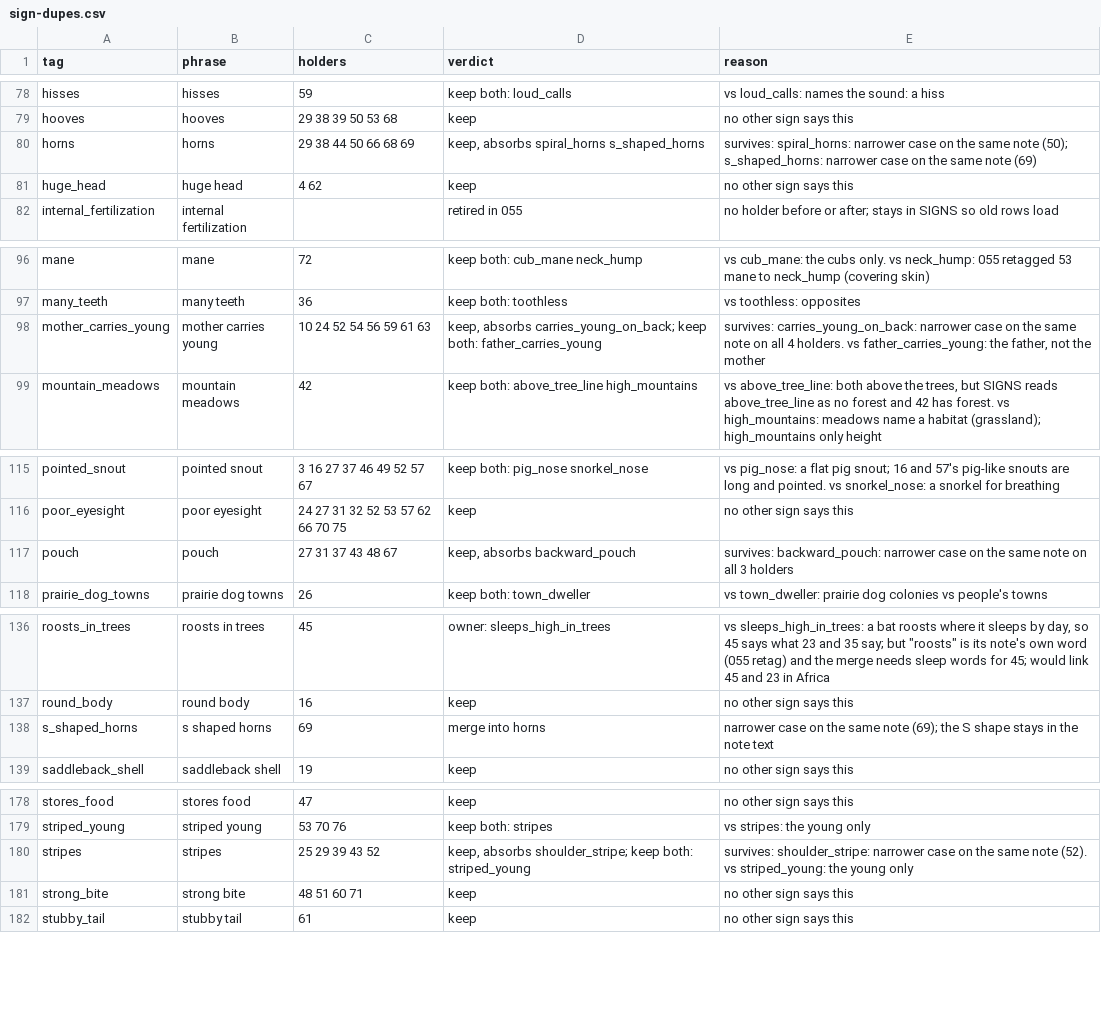
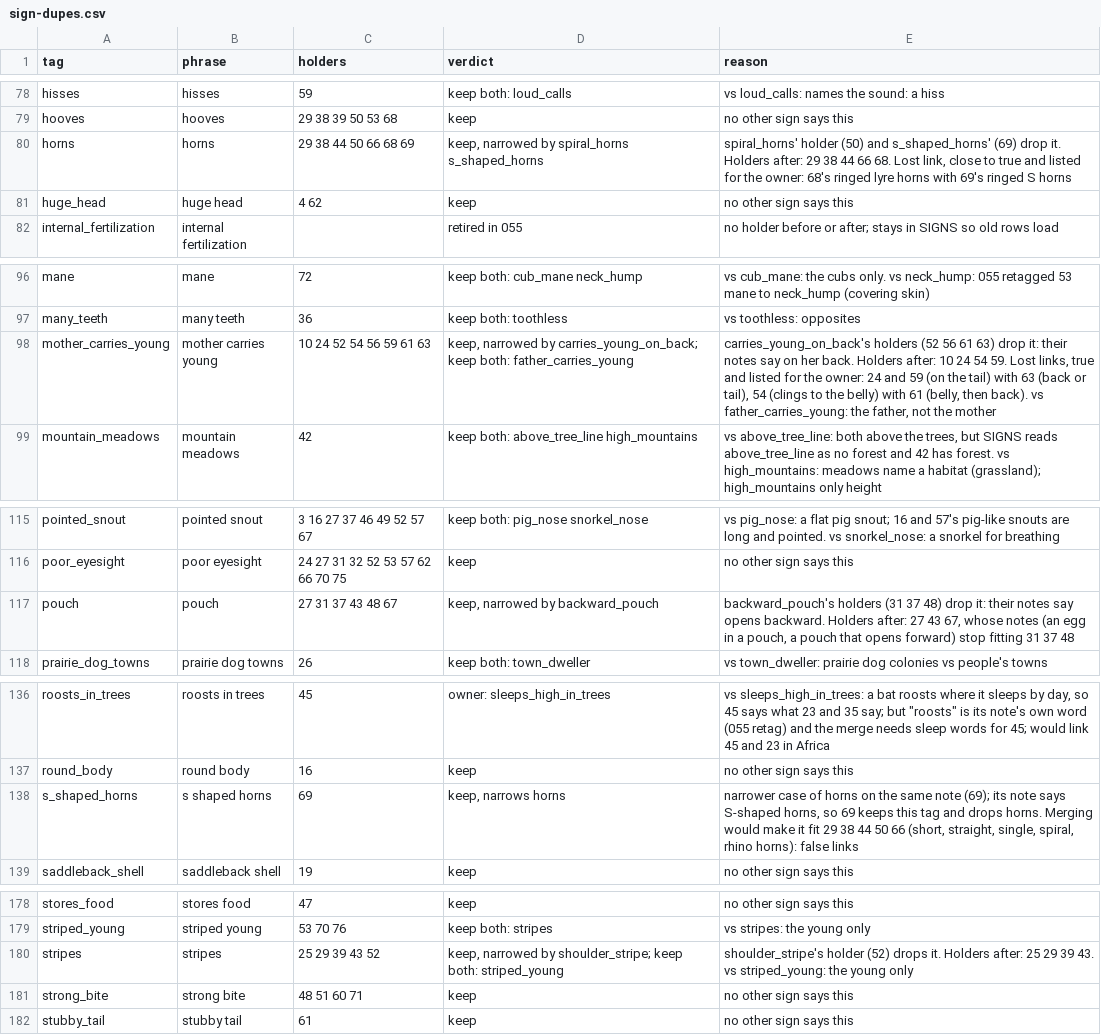
Before and after one commit to kc0588615/phaser-june, a CSV file: docs/research/2026-11-07-moves-and-signs/sign-dupes.csv, drawn as a sheet; only a part is shown, gaps mark what is left out; the diff covers the shown part only.

```diff
--- a/docs/research/2026-11-07-moves-and-signs/sign-dupes.csv
+++ b/docs/research/2026-11-07-moves-and-signs/sign-dupes.csv
@@ -79,3 +79,3 @@ hisses,hisses,59,keep both: loud_calls,vs loud_calls: names the sound: a hiss
 hooves,hooves,29 38 39 50 53 68,keep,no other sign says this
-horns,horns,29 38 44 50 66 68 69,"keep, absorbs spiral_horns s_shaped_horns",survives: spiral_horns: narrower case on the same note (50); s_shaped_horns: narrower case on the same note (69)
+horns,horns,29 38 44 50 66 68 69,"keep, narrowed by spiral_horns s_shaped_horns","spiral_horns' holder (50) and s_shaped_horns' (69) drop it. Holders after: 29 38 44 66 68. Lost link, close to true and listed for the owner: 68's ringed lyre horns with 69's ringed S horns"
 huge_head,huge head,4 62,keep,no other sign says this
@@ -97,3 +97,3 @@ mane,mane,72,keep both: cub_mane neck_hump,vs cub_mane: the cubs only. vs neck_h
 many_teeth,many teeth,36,keep both: toothless,vs toothless: opposites
-mother_carries_young,mother carries young,10 24 52 54 56 59 61 63,"keep, absorbs carries_young_on_back; keep both: father_carries_young","survives: carries_young_on_back: narrower case on the same note on all 4 holders. vs father_carries_young: the father, not the mother"
+mother_carries_young,mother carries young,10 24 52 54 56 59 61 63,"keep, narrowed by carries_young_on_back; keep both: father_carries_young","carries_young_on_back's holders (52 56 61 63) drop it: their notes say on her back. Holders after: 10 24 54 59. Lost links, true and listed for the owner: 24 and 59 (on the tail) with 63 (back or tail), 54 (clings to the belly) with 61 (belly, then back). vs father_carries_young: the father, not the mother"
 mountain_meadows,mountain meadows,42,keep both: above_tree_line high_mountains,"vs above_tree_line: both above the trees, but SIGNS reads above_tree_line as no forest and 42 has forest. vs high_mountains: meadows name a habitat (grassland); high_mountains only height"
@@ -116,3 +116,3 @@ pointed_snout,pointed snout,3 16 27 37 46 49 52 57 67,keep both: pig_nose snorke
 poor_eyesight,poor eyesight,24 27 31 32 52 53 57 62 66 70 75,keep,no other sign says this
-pouch,pouch,27 31 37 43 48 67,"keep, absorbs backward_pouch",survives: backward_pouch: narrower case on the same note on all 3 holders
+pouch,pouch,27 31 37 43 48 67,"keep, narrowed by backward_pouch","backward_pouch's holders (31 37 48) drop it: their notes say opens backward. Holders after: 27 43 67, whose notes (an egg in a pouch, a pouch that opens forward) stop fitting 31 37 48"
 prairie_dog_towns,prairie dog towns,26,keep both: town_dweller,vs town_dweller: prairie dog colonies vs people's towns
@@ -137,3 +137,3 @@ roosts_in_trees,roosts in trees,45,owner: sleeps_high_in_trees,"vs sleeps_high_i
 round_body,round body,16,keep,no other sign says this
-s_shaped_horns,s shaped horns,69,merge into horns,narrower case on the same note (69); the S shape stays in the note text
+s_shaped_horns,s shaped horns,69,"keep, narrows horns","narrower case of horns on the same note (69); its note says S-shaped horns, so 69 keeps this tag and drops horns. Merging would make it fit 29 38 44 50 66 (short, straight, single, spiral, rhino horns): false links"
 saddleback_shell,saddleback shell,19,keep,no other sign says this
@@ -179,3 +179,3 @@ stores_food,stores food,47,keep,no other sign says this
 striped_young,striped young,53 70 76,keep both: stripes,vs stripes: the young only
-stripes,stripes,25 29 39 43 52,"keep, absorbs shoulder_stripe; keep both: striped_young",survives: shoulder_stripe: narrower case on the same note (52). vs striped_young: the young only
+stripes,stripes,25 29 39 43 52,"keep, narrowed by shoulder_stripe; keep both: striped_young",shoulder_stripe's holder (52) drops it. Holders after: 25 29 39 43. vs striped_young: the young only
 strong_bite,strong bite,48 51 60 71,keep,no other sign says this
```
Also changed, not shown: 16 edited cells elsewhere in this file, 1 other file.
